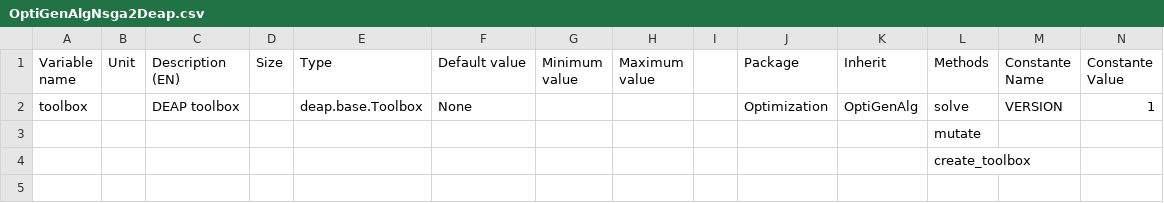
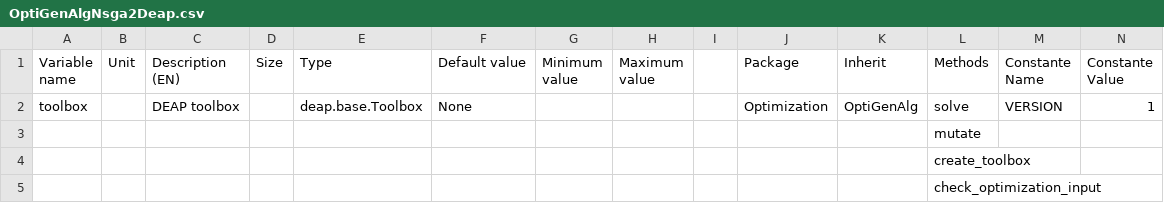
Before and after one commit to Eomys/pyleecan, a CSV file: Generator/ClassesRef/Optimization/OptiGenAlgNsga2Deap.csv, drawn as a sheet; only a part is shown; rows hold the shown columns only; the diff names each change by its address in the sheet, - before the commit and + after, or states it on an @@ line.

Commit message:
[NF] Add a check_optimization_input method to check the input simulations

```diff
--- a/Generator/ClassesRef/Optimization/OptiGenAlgNsga2Deap.csv
+++ b/Generator/ClassesRef/Optimization/OptiGenAlgNsga2Deap.csv
+row 5:  |  |  |  |  |  |  |  |  |  |  | check_optimization_input
```
Also changed, not shown: 4 other files.
